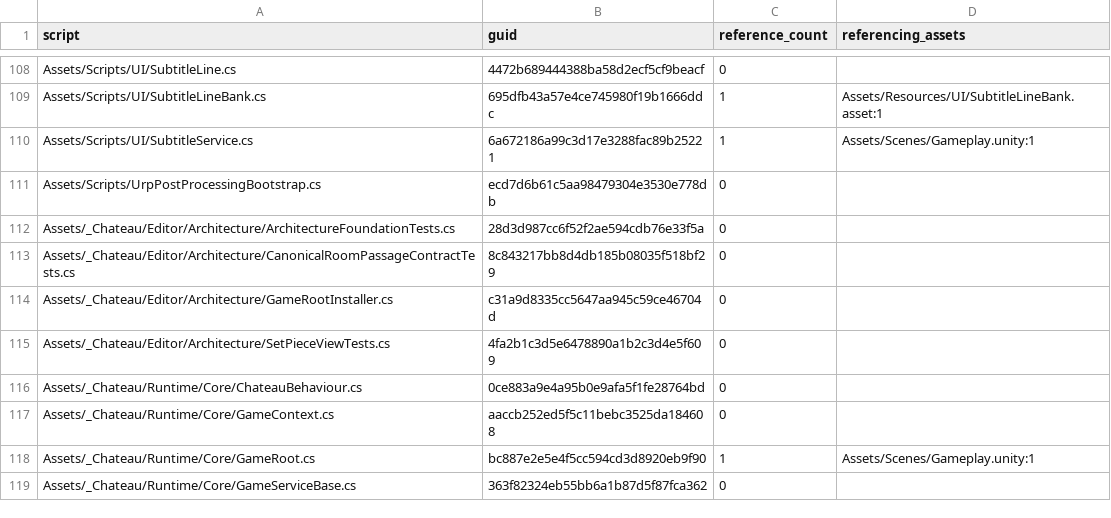
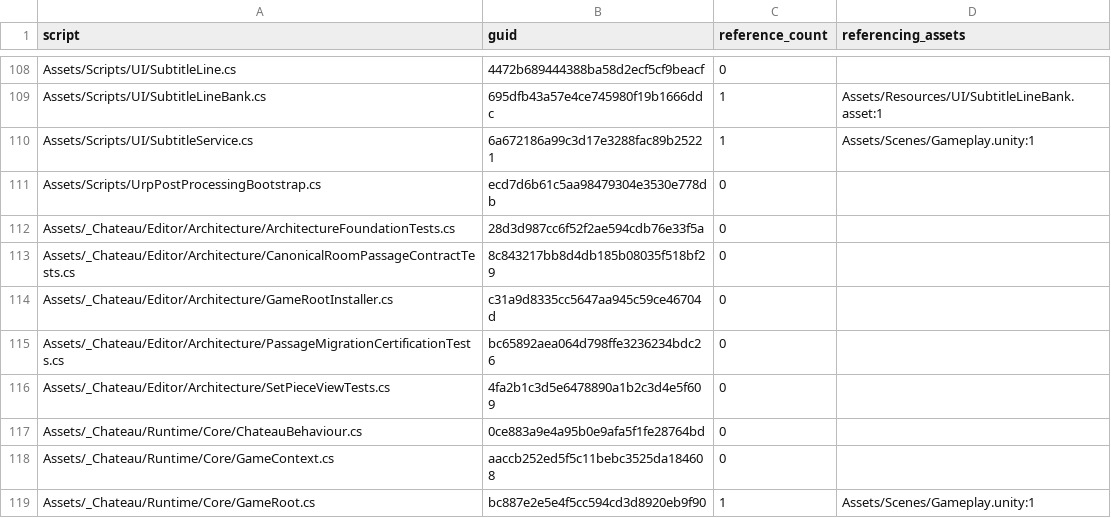
Before and after one commit to redgargoyle/ChateauElsewhere, a CSV file: Docs/Architecture/Generated/serialized_script_refs.csv, drawn as a sheet; only a part is shown, gaps mark what is left out; the shorter side is filled out with more unchanged rows.

Commit message:
test(navigation): certify passage migration template

```diff
--- a/Docs/Architecture/Generated/serialized_script_refs.csv
+++ b/Docs/Architecture/Generated/serialized_script_refs.csv
@@ -114,2 +114,3 @@ Assets/_Chateau/Editor/Architecture/CanonicalRoomPassageContractTests.cs,8c84321
 Assets/_Chateau/Editor/Architecture/GameRootInstaller.cs,c31a9d8335cc5647aa945c59ce46704d,0,
+Assets/_Chateau/Editor/Architecture/PassageMigrationCertificationTests.cs,bc65892aea064d798ffe3236234bdc26,0,
 Assets/_Chateau/Editor/Architecture/SetPieceViewTests.cs,4fa2b1c3d5e6478890a1b2c3d4e5f609,0,
```
Also changed, not shown: Docs/Architecture/RuntimeClassMigrationLedger.csv, 8 other files.
